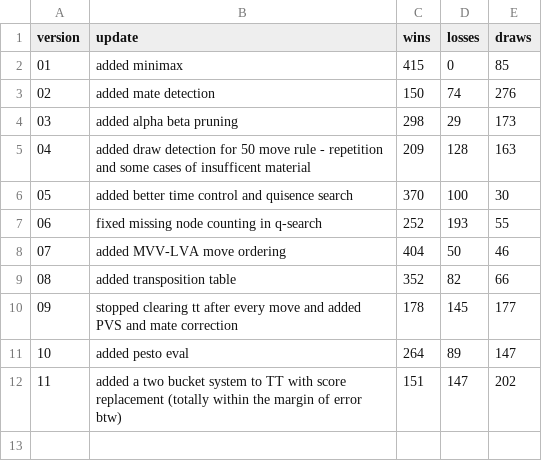
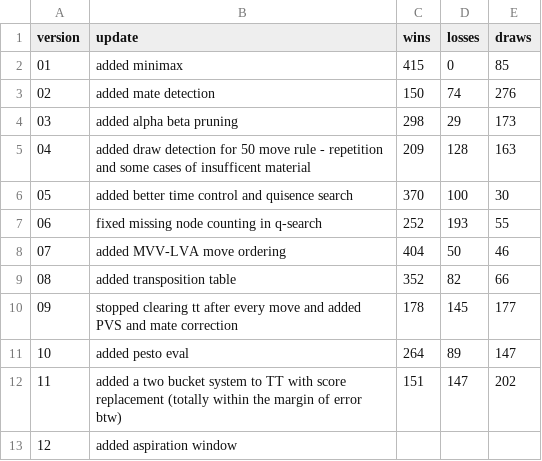
Before and after one commit to Jan-Frase/owl, a CSV file: versions/changelog.csv, drawn as a sheet.

```diff
--- a/versions/changelog.csv
+++ b/versions/changelog.csv
@@ -12 +12,2 @@ version, update, wins, losses, draws
 11, added a two bucket system to TT with score replacement (totally within the margin of error btw), 151, 147, 202
+12, added aspiration window,
```
Also changed, not shown: 4 other files.
